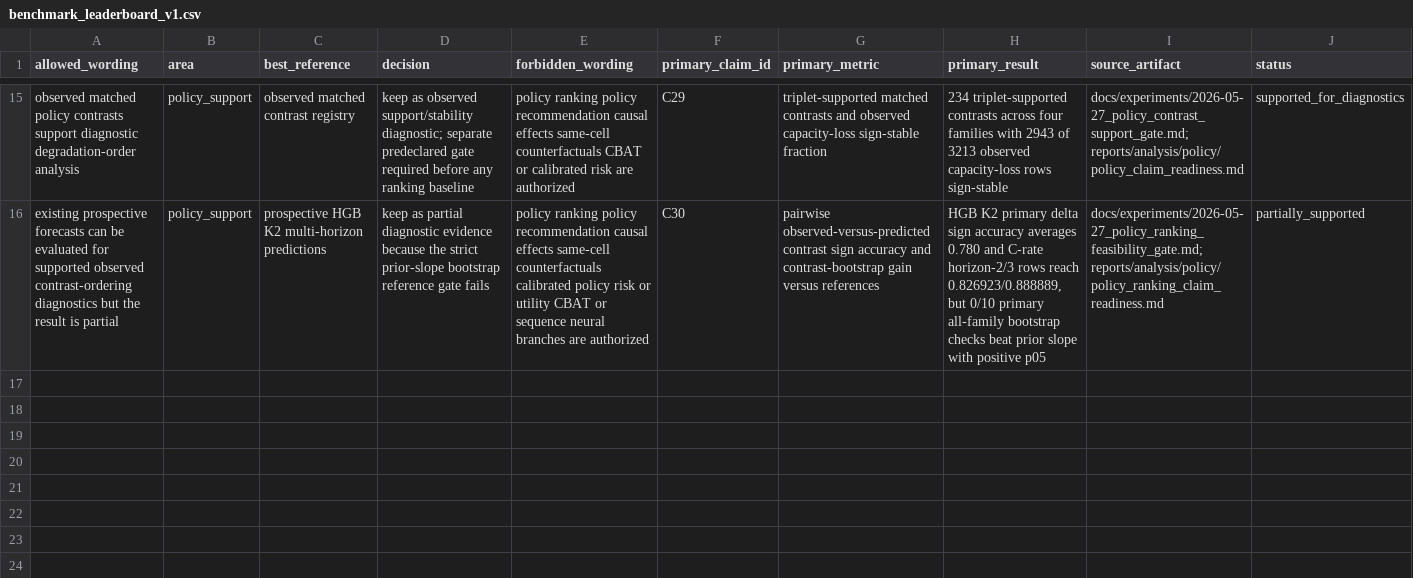
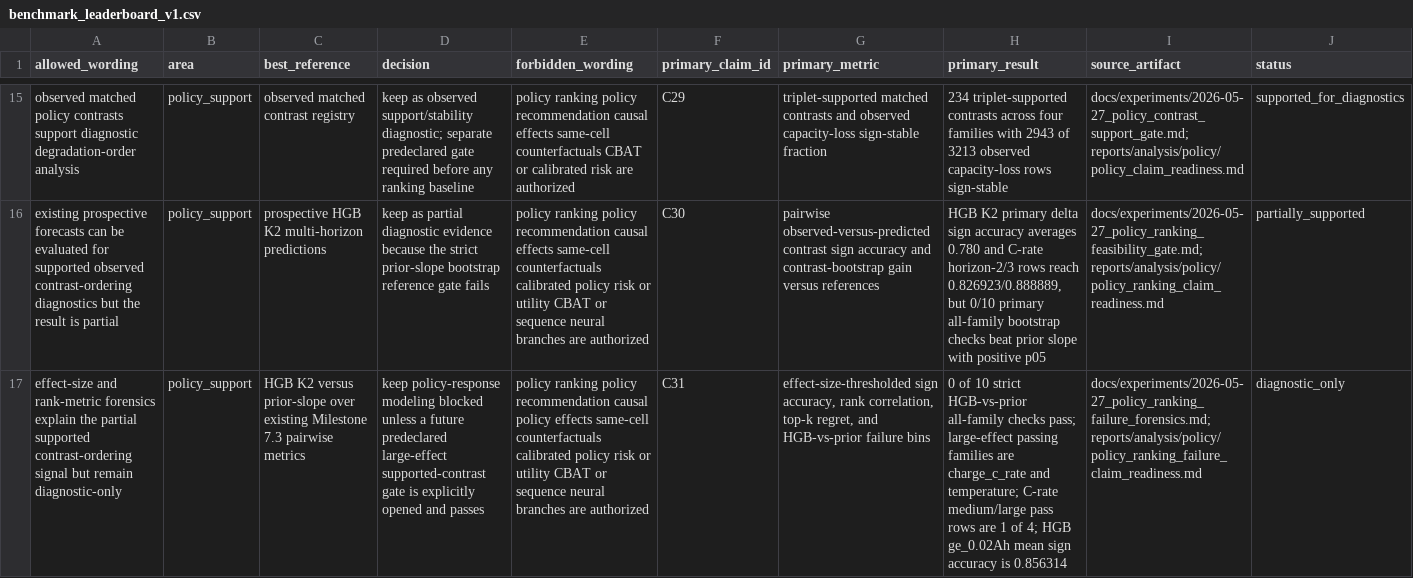
Before and after one commit to FZWINGEL/CBAT, a CSV file: reports/synthesis/benchmark_leaderboard_v1.csv, drawn as a sheet; only a part is shown, gaps mark what is left out; rows hold the shown columns only; the diff names each change by its address in the sheet, - before the commit and + after, or states it on an @@ line.

```diff
--- a/reports/synthesis/benchmark_leaderboard_v1.csv
+++ b/reports/synthesis/benchmark_leaderboard_v1.csv
+row 17: effect-size and rank-metric forensics explain the partial supported contrast-ordering signal but remain diagnostic-only | policy_support | HGB K2 versus prior-slope over existing Milestone 7.3 pairwise metrics | keep policy-response modeling blocked unless a future predeclared large-effect supported-contrast gate is explicitly opened and passes | policy ranking policy recommendation causal policy effects same-cell counterfactuals calibrated policy risk or utility CBAT or sequence neural branches are authorized | C31 | effect-size-thresholded sign accuracy, rank correlation, top-k regret, and HGB-vs-prior failure bins | 0 of 10 strict HGB-vs-prior all-family checks pass; large-effect passing families are charge_c_rate and temperature; C-rate medium/large pass rows are 1 of 4; HGB ge_0.02Ah mean sign accuracy is 0.856314 | docs/experiments/2026-05-27_policy_ranking_failure_forensics.md; reports/analysis/policy/policy_ranking_failure_claim_readiness.md | diagnostic_only
```
Also changed, not shown: reports/synthesis/artifact_manifest_v2.csv, reports/synthesis/main_project_claim_matrix_v2.csv, 32 other files.
